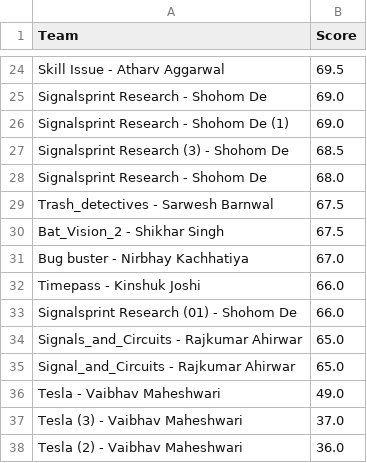
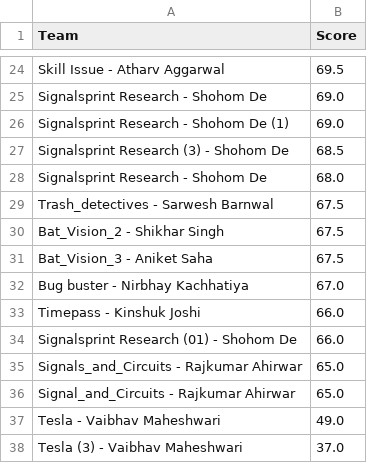
Before and after one commit to Akshat221005/dmc-leaderboard, a CSV file: leaderboard.csv, drawn as a sheet; only a part is shown, gaps mark what is left out; the shorter side is filled out with more unchanged rows.

Commit message:
auto update leaderboard

```diff
--- a/leaderboard.csv
+++ b/leaderboard.csv
@@ -30,2 +30,3 @@ Trash_detectives - Sarwesh Barnwal,67.5
 Bat_Vision_2 - Shikhar Singh,67.5
+Bat_Vision_3 - Aniket Saha,67.5
 Bug buster - Nirbhay Kachhatiya,67.0
```
Also changed, not shown: 1 other file.
